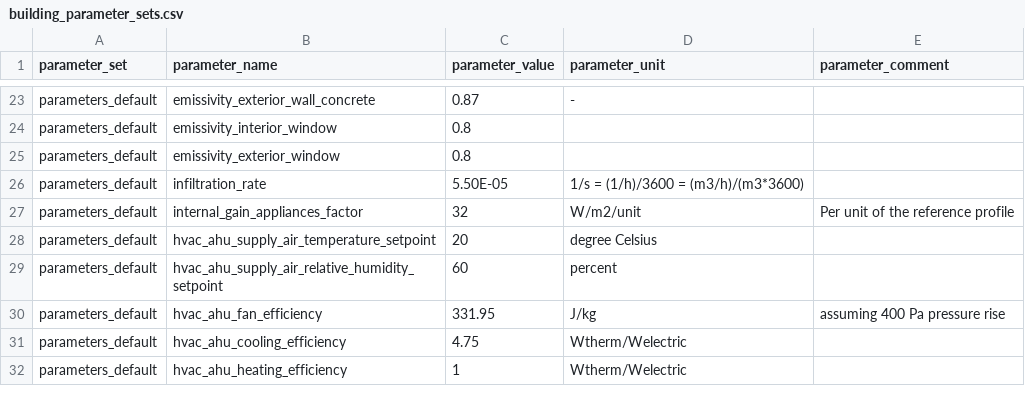
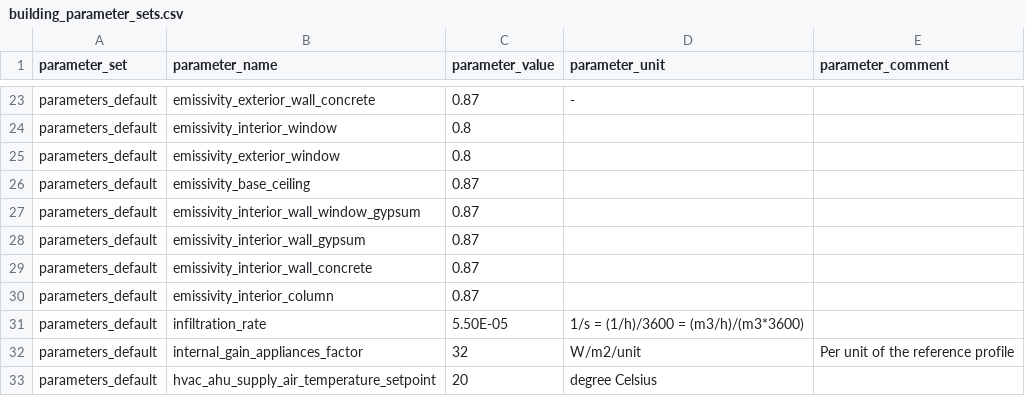
Before and after one commit to mesmo-dev/cobmo, a CSV file: data/building_parameter_sets.csv, drawn as a sheet; only a part is shown, gaps mark what is left out; the shorter side is filled out with more unchanged rows.

Commit message:
data: Set emissivity for all surfaces (as required for radiator model)

```diff
--- a/data/building_parameter_sets.csv
+++ b/data/building_parameter_sets.csv
@@ -25,2 +25,7 @@ parameters_default,emissivity_interior_window,0.8,,
 parameters_default,emissivity_exterior_window,0.8,,
+parameters_default,emissivity_base_ceiling,0.87,,
+parameters_default,emissivity_interior_wall_window_gypsum,0.87,,
+parameters_default,emissivity_interior_wall_gypsum,0.87,,
+parameters_default,emissivity_interior_wall_concrete,0.87,,
+parameters_default,emissivity_interior_column,0.87,,
 parameters_default,infiltration_rate,5.50E-05,1/s = (1/h)/3600 = (m3/h)/(m3*3600),
```
Also changed, not shown: data/building_surface_types.csv.
